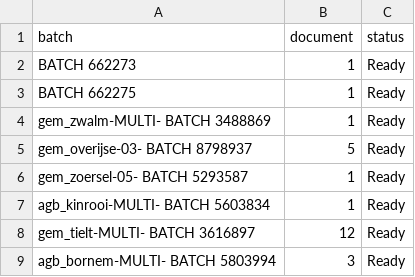
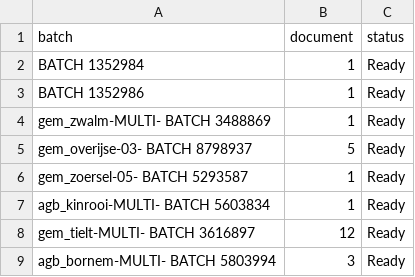
Before and after one commit to harivonyR/puppeteer-webscrap-app, a CSV file: public/assets/batch.csv, drawn as a sheet; only a part is shown; the diff covers the shown part only.

```diff
--- a/public/assets/batch.csv
+++ b/public/assets/batch.csv
@@ -1,4 +1,4 @@
 batch,document,status
-BATCH 662273,1,Ready
-BATCH 662275,1,Ready
+BATCH 1352984,1,Ready
+BATCH 1352986,1,Ready
 gem_zwalm-MULTI- BATCH 3488869,1,Ready
```
Also changed, not shown: 11 added rows and 10 removed rows elsewhere in this file, 3 other files.
